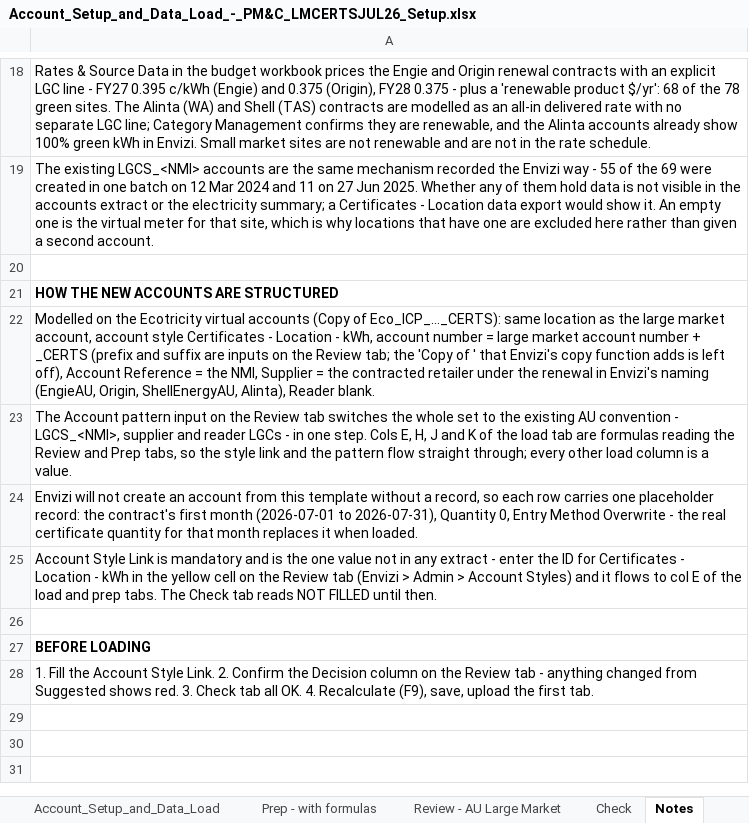
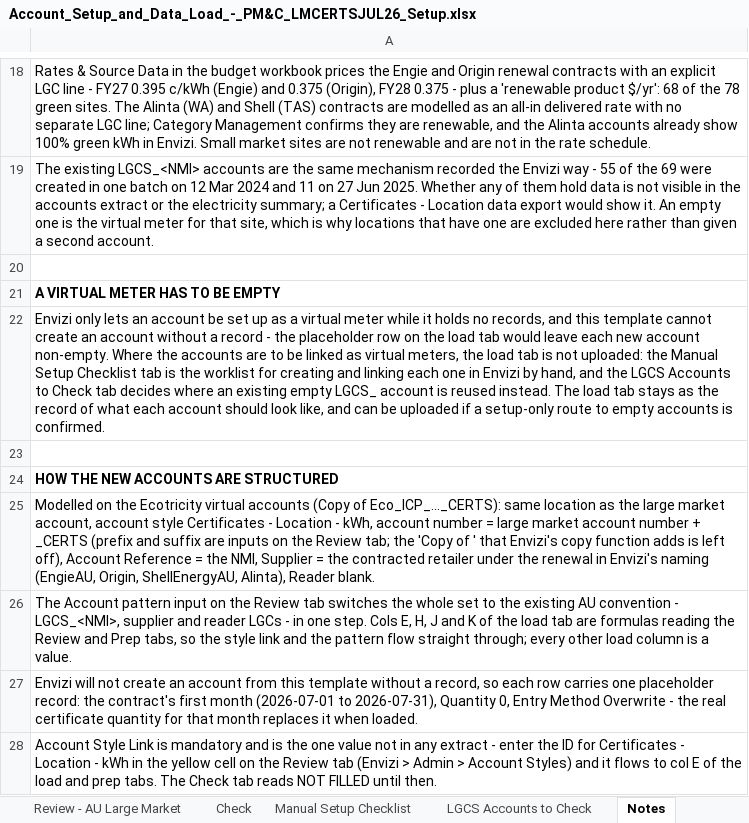
Before and after one commit to itschriswang/Monthly-Revenue-Uploads, an Excel workbook: Large Market Certificates/Account_Setup_and_Data_Load_-_PM&C_LMCERTSJUL26_Setup.xlsx, sheet Notes, drawn as a sheet; only a part is shown, gaps mark what is left out; the shorter side is filled out with more unchanged rows; values as stored, in another font and other column widths than the file's, no borders; the diff names each change by its address in the sheet, - before the commit and + after, or states it on an @@ line.

```diff
--- a/Large Market Certificates/Account_Setup_and_Data_Load_-_PM&C_LMCERTSJUL26_Setup.xlsx (sheet Notes)
+++ b/Large Market Certificates/Account_Setup_and_Data_Load_-_PM&C_LMCERTSJUL26_Setup.xlsx (sheet Notes)
+sheet tab: Manual Setup Checklist
+sheet tab: LGCS Accounts to Check
+row 21: A VIRTUAL METER HAS TO BE EMPTY
+row 22: Envizi only lets an account be set up as a virtual meter while it holds no records, and this template cannot create an account without a record - the placeholder row on the load tab would leave each new account non-empty. Where the accounts are to be linked as virtual meters, the load tab is not uploaded: the Manual Setup Checklist tab is the worklist for creating and linking each one in Envizi by hand, and the LGCS Accounts to Check tab decides where an existing empty LGCS_ account is reused instead. The load tab stays as the record of what each account should look like, and can be uploaded if a setup-only route to empty accounts is confirmed.
+row 23: (empty)
```
Also changed, not shown: charts or pictures, 1 other file.
